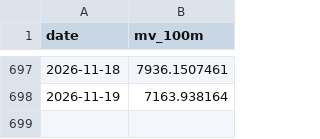
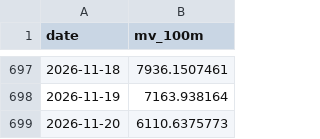
Before and after one commit to boboshow2025/Global-Markets-monitor, a CSV file: data/panic/margin_mv_twse.csv, drawn as a sheet; only a part is shown, gaps mark what is left out.

Commit message:
chore: panic gauge 週五 2026/11/20

```diff
--- a/data/panic/margin_mv_twse.csv
+++ b/data/panic/margin_mv_twse.csv
@@ -698 +698,2 @@ date,mv_100m
 2026-11-19,7163.938164
+2026-11-20,6110.6375773
```
Also changed, not shown: 1 other file.
